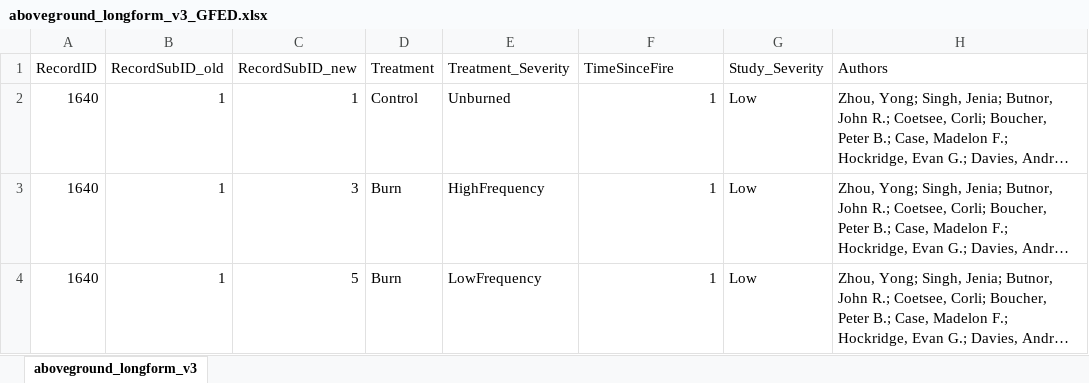
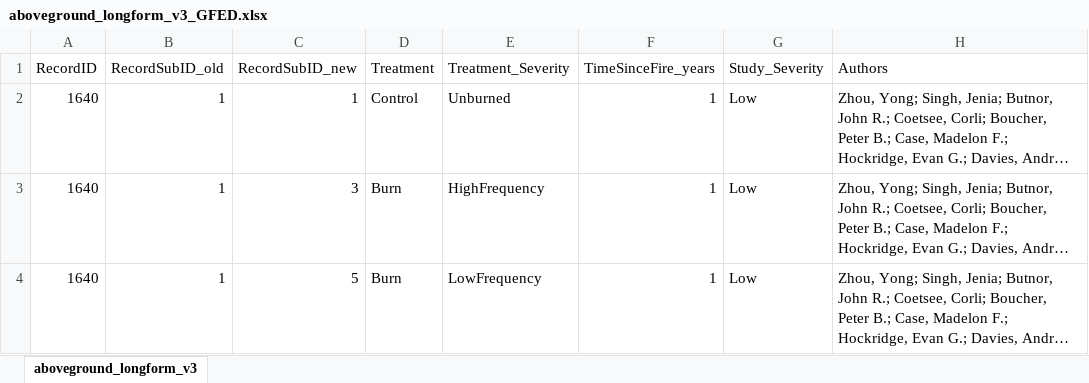
Before and after one commit to justinmathias/NCCFireReview, an Excel workbook: Data/Raw files/aboveground_longform_v3_GFED.xlsx, sheet aboveground_longform_v3, drawn as a sheet; only a part is shown; long unchanged cells end in …; values as stored, in another font and other column widths than the file's, no borders; the diff names each change by its address in the sheet, - before the commit and + after, or states it on an @@ line.

Commit message:
updtaed time since fire

```diff
--- a/Data/Raw files/aboveground_longform_v3_GFED.xlsx (sheet aboveground_longform_v3)
+++ b/Data/Raw files/aboveground_longform_v3_GFED.xlsx (sheet aboveground_longform_v3)
-F1: TimeSinceFire
+F1: TimeSinceFire_years
```
Also changed, not shown: Data/Raw files/aboveground_longform_v3.xlsx, 1 other file.
